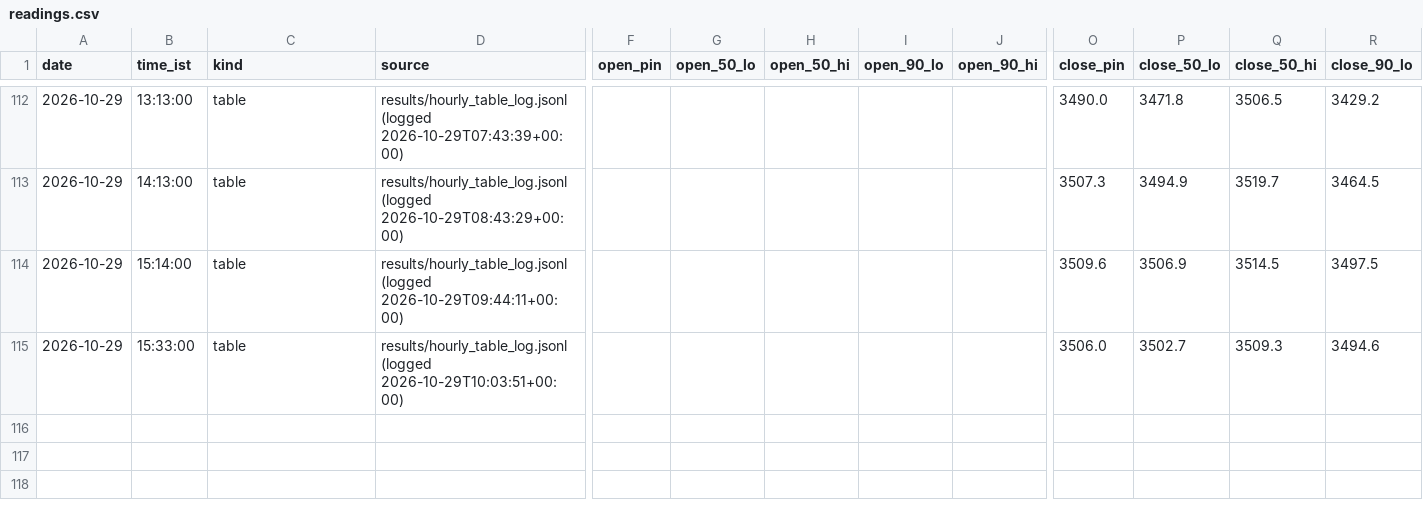
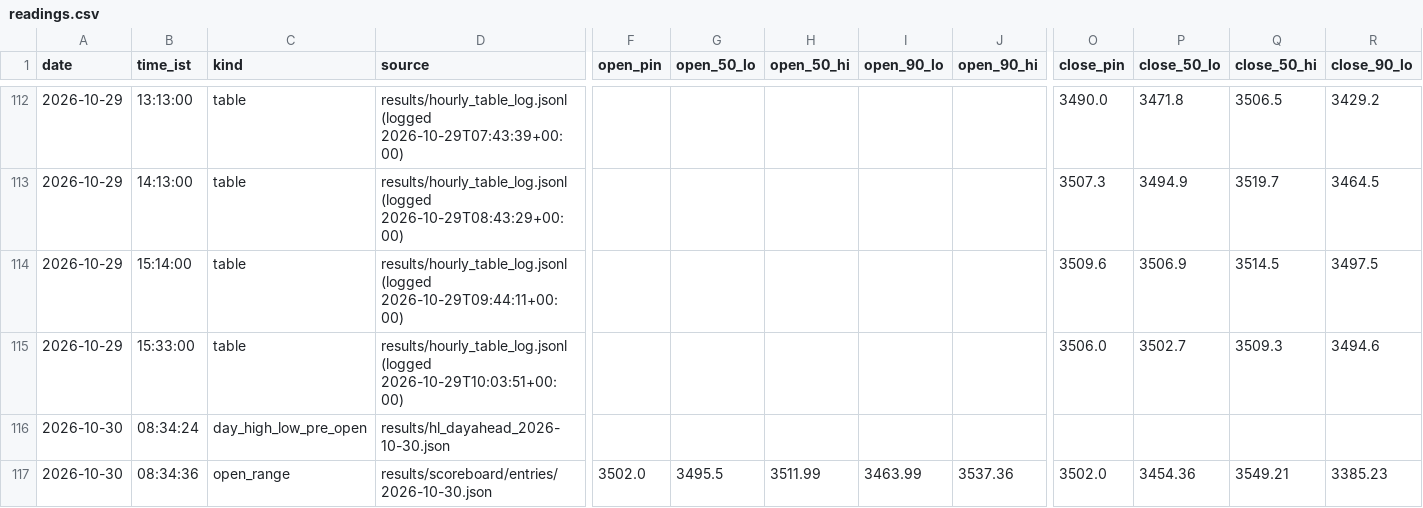
Before and after one commit to shauryaa1808g-max/pred_18, a CSV file: results/readings/readings.csv, drawn as a sheet; only a part is shown, gaps mark what is left out; rows hold the shown columns only; the diff names each change by its address in the sheet, - before the commit and + after, or states it on an @@ line.

```diff
--- a/results/readings/readings.csv
+++ b/results/readings/readings.csv
+row 116: 2026-10-30 | 08:34:24 | day_high_low_pre_open | results/hl_dayahead_2026-10-30.json
+row 117: 2026-10-30 | 08:34:36 | open_range | results/scoreboard/entries/2026-10-30.json | 3502.0 | 3495.5 | 3511.99 | 3463.99 | 3537.36 | 3502.0 | 3454.36 | 3549.21 | 3385.23
```
Also changed, not shown: 3 other files.
